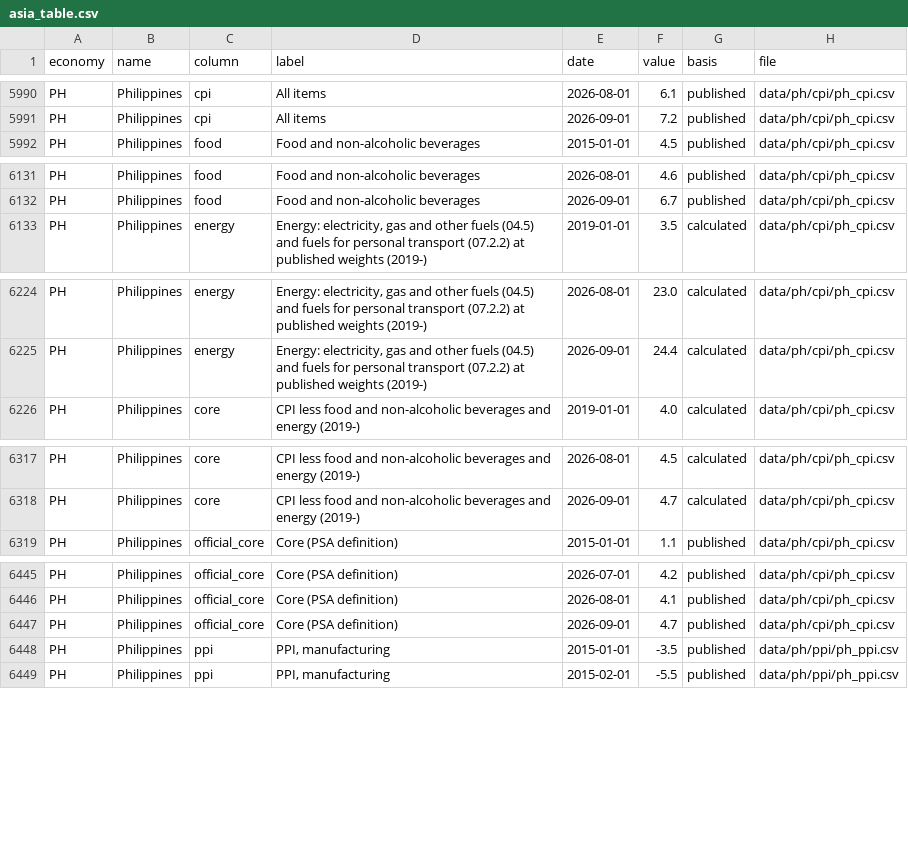
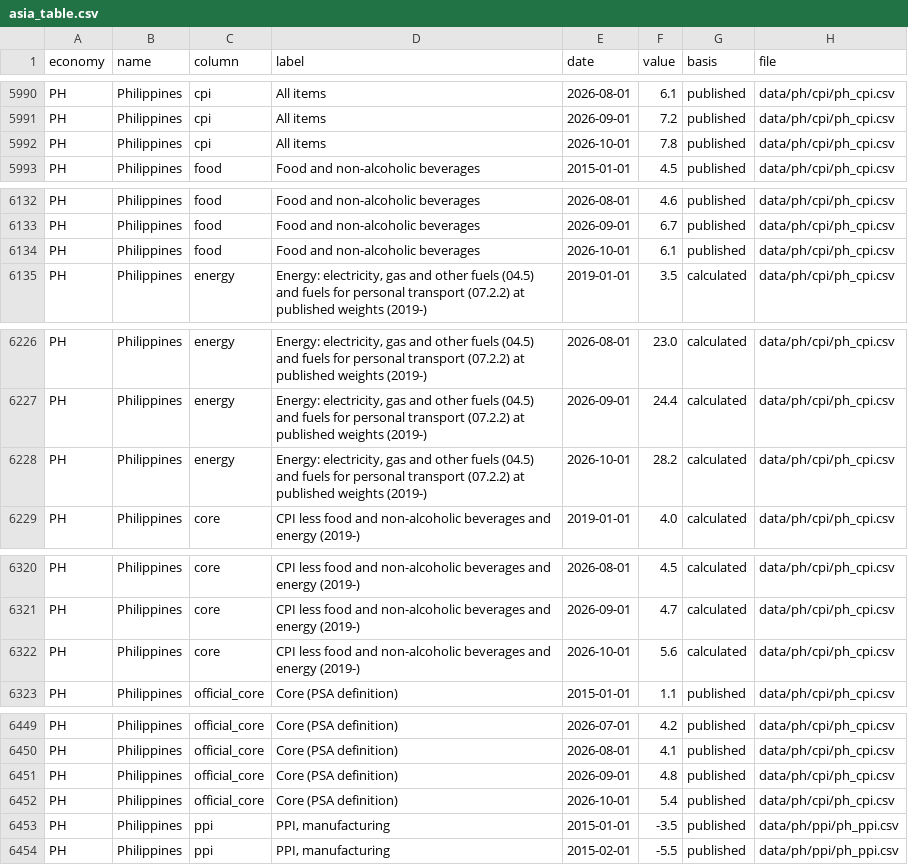
Before and after one commit to AsiaDecoded/Asia-vitals, a CSV file: data/asia/table/asia_table.csv, drawn as a sheet; only a part is shown, gaps mark what is left out.

```diff
--- a/data/asia/table/asia_table.csv
+++ b/data/asia/table/asia_table.csv
@@ -5991,2 +5991,3 @@ PH,Philippines,cpi,All items,2026-08-01,6.1,published,data/ph/cpi/ph_cpi.csv
 PH,Philippines,cpi,All items,2026-09-01,7.2,published,data/ph/cpi/ph_cpi.csv
+PH,Philippines,cpi,All items,2026-10-01,7.8,published,data/ph/cpi/ph_cpi.csv
 PH,Philippines,food,Food and non-alcoholic beverages,2015-01-01,4.5,published,data/ph/cpi/ph_cpi.csv
@@ -6132,2 +6133,3 @@ PH,Philippines,food,Food and non-alcoholic beverages,2026-08-01,4.6,published,da
 PH,Philippines,food,Food and non-alcoholic beverages,2026-09-01,6.7,published,data/ph/cpi/ph_cpi.csv
+PH,Philippines,food,Food and non-alcoholic beverages,2026-10-01,6.1,published,data/ph/cpi/ph_cpi.csv
 PH,Philippines,energy,"Energy: electricity, gas and other fuels (04.5) and fuels for personal transport (07.2.2) at published weights (2019-)",2019-01-01,3.5,calculated,data/ph/cpi/ph_cpi.csv
@@ -6225,2 +6227,3 @@ PH,Philippines,energy,"Energy: electricity, gas and other fuels (04.5) and fuels
 PH,Philippines,energy,"Energy: electricity, gas and other fuels (04.5) and fuels for personal transport (07.2.2) at published weights (2019-)",2026-09-01,24.4,calculated,data/ph/cpi/ph_cpi.csv
+PH,Philippines,energy,"Energy: electricity, gas and other fuels (04.5) and fuels for personal transport (07.2.2) at published weights (2019-)",2026-10-01,28.2,calculated,data/ph/cpi/ph_cpi.csv
 PH,Philippines,core,CPI less food and non-alcoholic beverages and energy (2019-),2019-01-01,4.0,calculated,data/ph/cpi/ph_cpi.csv
@@ -6318,2 +6321,3 @@ PH,Philippines,core,CPI less food and non-alcoholic beverages and energy (2019-)
 PH,Philippines,core,CPI less food and non-alcoholic beverages and energy (2019-),2026-09-01,4.7,calculated,data/ph/cpi/ph_cpi.csv
+PH,Philippines,core,CPI less food and non-alcoholic beverages and energy (2019-),2026-10-01,5.6,calculated,data/ph/cpi/ph_cpi.csv
 PH,Philippines,official_core,Core (PSA definition),2015-01-01,1.1,published,data/ph/cpi/ph_cpi.csv
@@ -6446,3 +6450,4 @@ PH,Philippines,official_core,Core (PSA definition),2026-07-01,4.2,published,data
 PH,Philippines,official_core,Core (PSA definition),2026-08-01,4.1,published,data/ph/cpi/ph_cpi.csv
-PH,Philippines,official_core,Core (PSA definition),2026-09-01,4.7,published,data/ph/cpi/ph_cpi.csv
+PH,Philippines,official_core,Core (PSA definition),2026-09-01,4.8,published,data/ph/cpi/ph_cpi.csv
+PH,Philippines,official_core,Core (PSA definition),2026-10-01,5.4,published,data/ph/cpi/ph_cpi.csv
 PH,Philippines,ppi,"PPI, manufacturing",2015-01-01,-3.5,published,data/ph/ppi/ph_ppi.csv
```
Also changed, not shown: data/ph/cpi/ph_cpi_items.csv, data/ph/cpi/ph_cpi_regions.csv, 28 other files.
